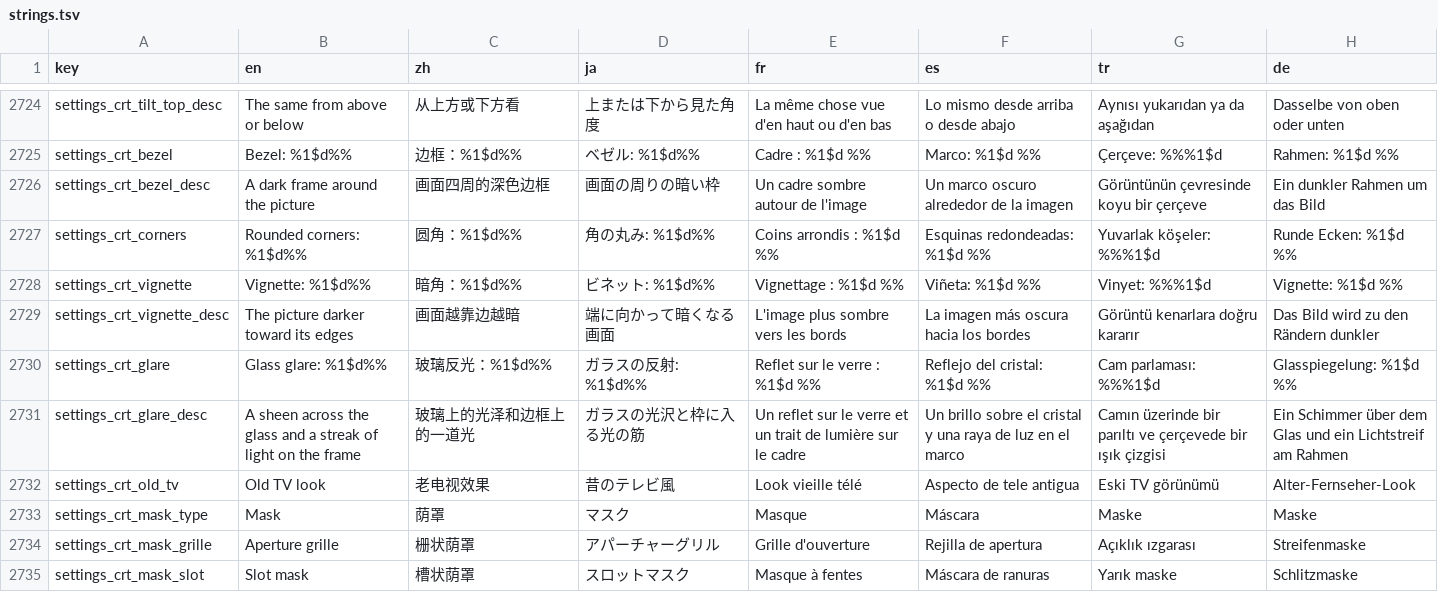
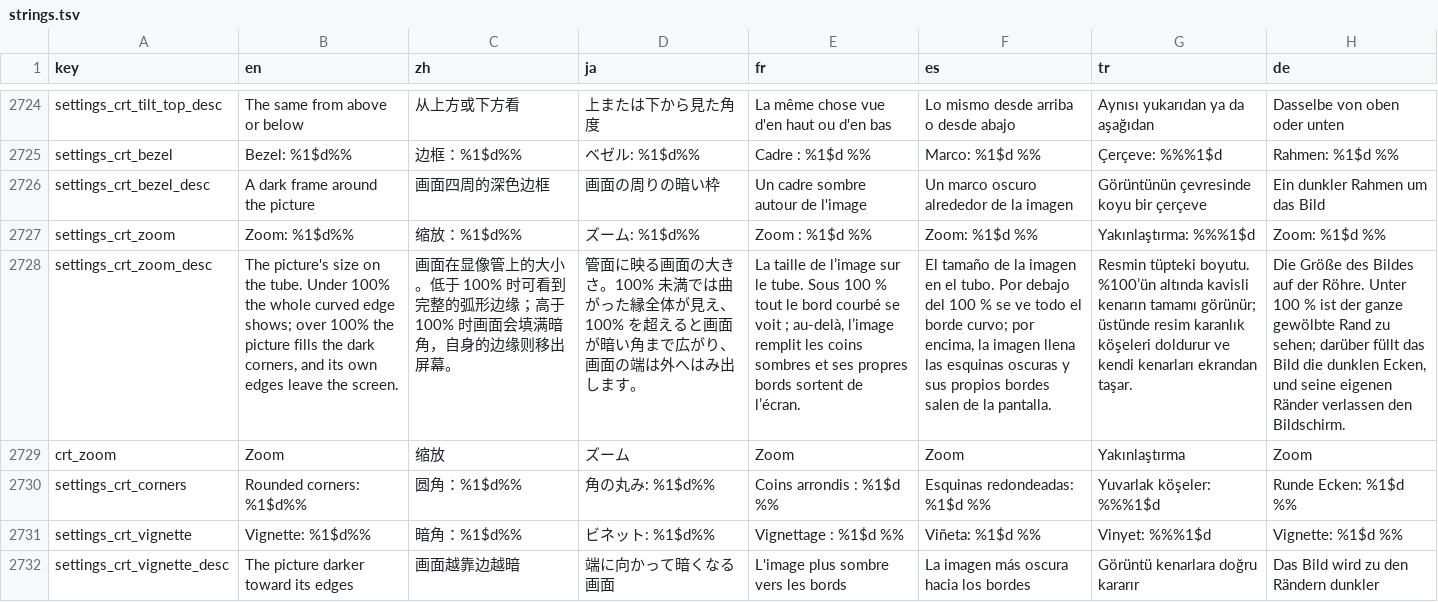
Before and after one commit to sokkaUmB/Tryptify, a TSV file: app/l10n/strings.tsv, drawn as a sheet; only a part is shown, gaps mark what is left out; the shorter side is filled out with more unchanged rows; the diff names each change by its address in the sheet, - before the commit and + after, or states it on an @@ line.

Commit message:
Zoom for the CRT effect: the picture's size on the tube
A curve bows the picture past the screen's edges and leaves its corners
dark, and nothing could frame it: Bezel shrinks the picture before the
bow, as if the tube stood further off, and only one way. Zoom is a TV's
picture-size knob instead. The tube shader scales the bowed picture
(uZoom), so the glass keeps its curve while the picture inside it grows
or shrinks. Under 100% the whole bowed edge shows inside the screen with
the frame round it; over 100% the picture fills the dark corners.

It runs from 60% to 120%. 120% fills a classic curve's corners; further
in, the app's own edges, its tab bar first, would leave the screen.

At 100% the shader's sum is unchanged. A line saved before Zoom has no
zoom key and decodes as 100%, never 0, and the built-in looks keep it
there, so picking one never resizes the picture. Off 100% it counts as
reshaping, so taps are mapped through it: tubeSource divides by the same
clamped zoomScale the shader is handed, so the two agree and an
unclamped 0 is never divided by. Like the curves and tilts it is not a
music link target, since a picture growing with the beat would move
where taps land.

The slider is in Settings > Appearance > CRT effect (and so the Lyrics
FX tab) and Trypt Mania's Graphics, with its own reset, in all seven
languages. GlyphTvTuningTest holds the default, old lines, the range,
and taps on a zoomed and a zoomed, curved tube; CrtPresetTest holds the
built-ins at 100% and an import to the range.

```diff
--- a/app/l10n/strings.tsv
+++ b/app/l10n/strings.tsv
+row 2727: settings_crt_zoom | Zoom: %1$d%% | 缩放：%1$d%% | ズーム: %1$d%% | Zoom : %1$d %% | Zoom: %1$d %% | Yakınlaştırma: %%%1$d | Zoom: %1$d %%
+row 2728: settings_crt_zoom_desc | The picture's size on the tube. Under 100% the whole curved edge shows; over 100% the picture fills the dark corners, and its own edges leave the screen. | 画面在显像管上的大小。低于 100% 时可看到完整的弧形边缘；高于 100% 时画面会填满暗角，自身的边缘则移出屏幕。 | 管面に映る画面の大きさ。100% 未満では曲がった縁全体が見え、100% を超えると画面が暗い角まで広がり、画面の端は外へはみ出します。 | La taille de l’image sur le tube. Sous 100 % tout le bord courbé se voit ; au-delà, l’image remplit les coins sombres et ses propres bords sortent de l’écran. | El tamaño de la imagen en el tubo. Por debajo del 100 % se ve todo el borde curvo; por encima, la imagen llena las esquinas oscuras y sus propios bordes salen de la pantalla. | Resmin tüpteki boyutu. %100’ün altında kavisli kenarın tamamı görünür; üstünde resim karanlık köşeleri doldurur ve kendi kenarları ekrandan taşar. | Die Größe des Bildes auf der Röhre. Unter 100 % ist der ganze gewölbte Rand zu sehen; darüber füllt das Bild die dunklen Ecken, und seine eigenen Ränder verlassen den Bildschirm.
+row 2729: crt_zoom | Zoom | 缩放 | ズーム | Zoom | Zoom | Yakınlaştırma | Zoom
```
Also changed, not shown: 18 other files.
